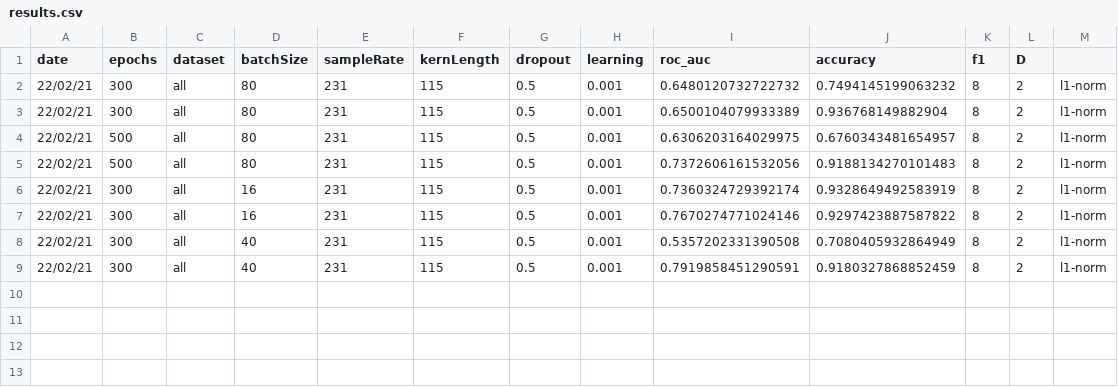
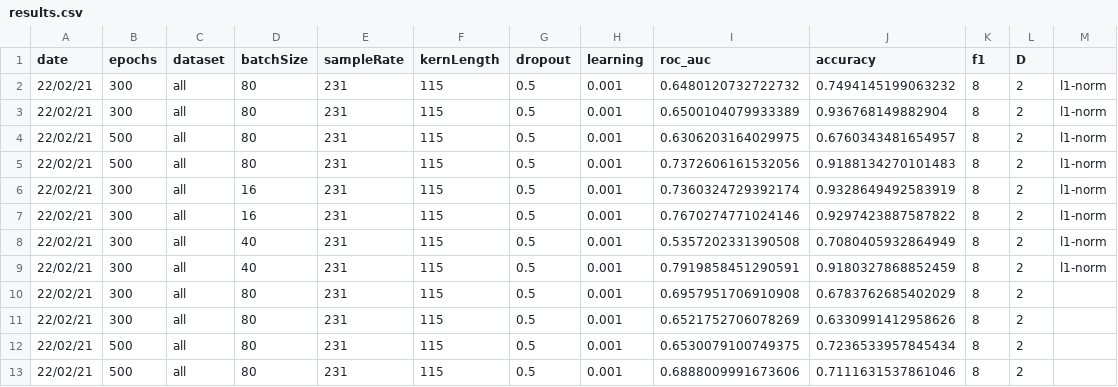
Before and after one commit to WillSmithTE/arl-eegmodels, a CSV file: results.csv, drawn as a sheet.

```diff
--- a/results.csv
+++ b/results.csv
@@ -9 +9,5 @@ date,epochs,dataset,batchSize,sampleRate,kernLength,dropout,learning,roc_auc,acc
 22/02/21,300,all,40,231,115,0.5,0.001,0.7919858451290591,0.9180327868852459,8,2,l1-norm
+22/02/21,300,all,80,231,115,0.5,0.001,0.6957951706910908,0.6783762685402029,8,2
+22/02/21,300,all,80,231,115,0.5,0.001,0.6521752706078269,0.6330991412958626,8,2
+22/02/21,500,all,80,231,115,0.5,0.001,0.6530079100749375,0.7236533957845434,8,2
+22/02/21,500,all,80,231,115,0.5,0.001,0.6888009991673606,0.7111631537861046,8,2
```
Also changed, not shown: 1 other file.
